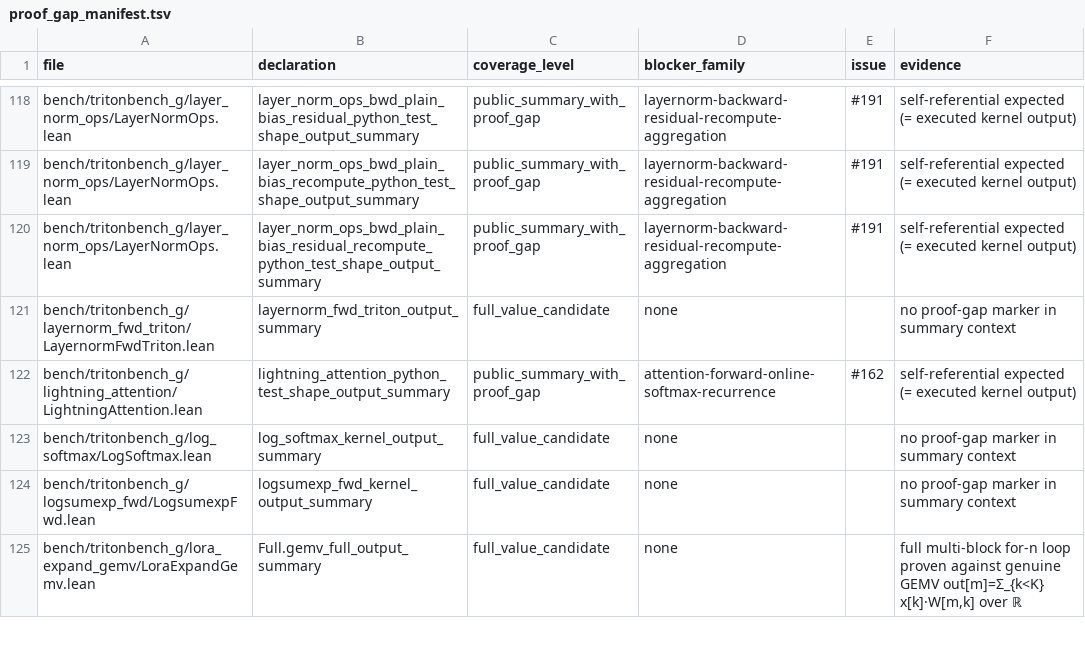
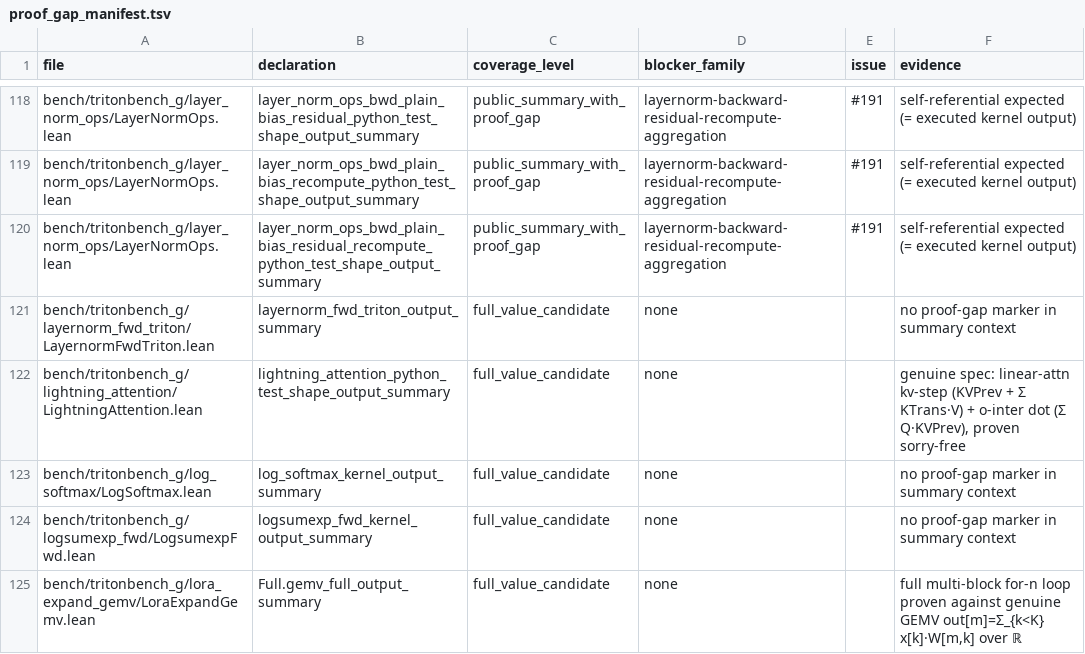
Before and after one commit to Lizn-zn/VeriTile, a TSV file: bench/tritonbench_g/proof_gap_manifest.tsv, drawn as a sheet; only a part is shown, gaps mark what is left out.

```diff
--- a/bench/tritonbench_g/proof_gap_manifest.tsv
+++ b/bench/tritonbench_g/proof_gap_manifest.tsv
@@ -121,3 +121,3 @@ bench/tritonbench_g/layer_norm_ops/LayerNormOps.lean	layer_norm_ops_bwd_plain_bi
 bench/tritonbench_g/layernorm_fwd_triton/LayernormFwdTriton.lean	layernorm_fwd_triton_output_summary	full_value_candidate	none		no proof-gap marker in summary context
-bench/tritonbench_g/lightning_attention/LightningAttention.lean	lightning_attention_python_test_shape_output_summary	public_summary_with_proof_gap	attention-forward-online-softmax-recurrence	#162	self-referential expected (= executed kernel output)
+bench/tritonbench_g/lightning_attention/LightningAttention.lean	lightning_attention_python_test_shape_output_summary	full_value_candidate	none		genuine spec: linear-attn kv-step (KVPrev + Σ KTrans·V) + o-inter dot (Σ Q·KVPrev), proven sorry-free
 bench/tritonbench_g/log_softmax/LogSoftmax.lean	log_softmax_kernel_output_summary	full_value_candidate	none		no proof-gap marker in summary context
```
